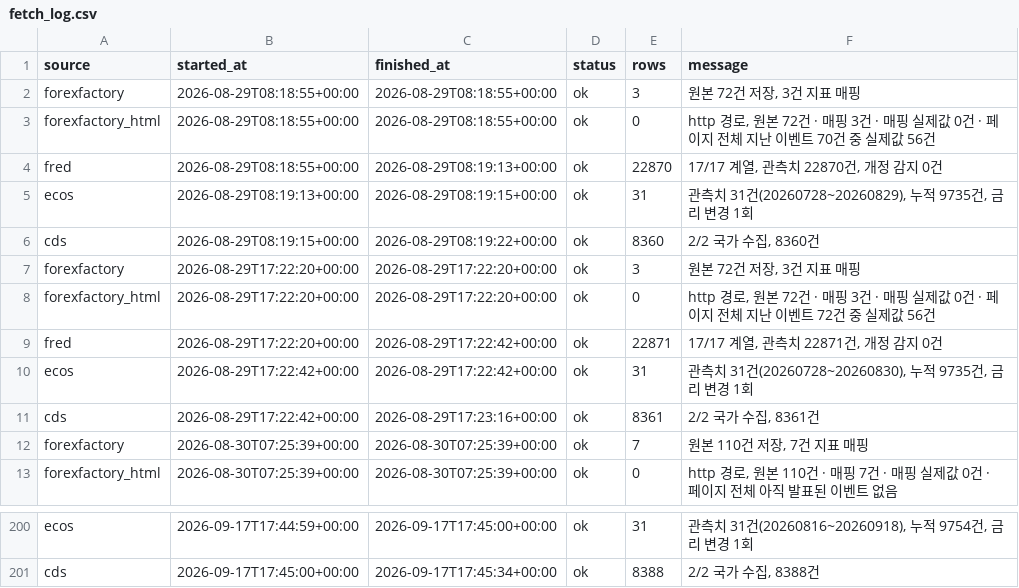
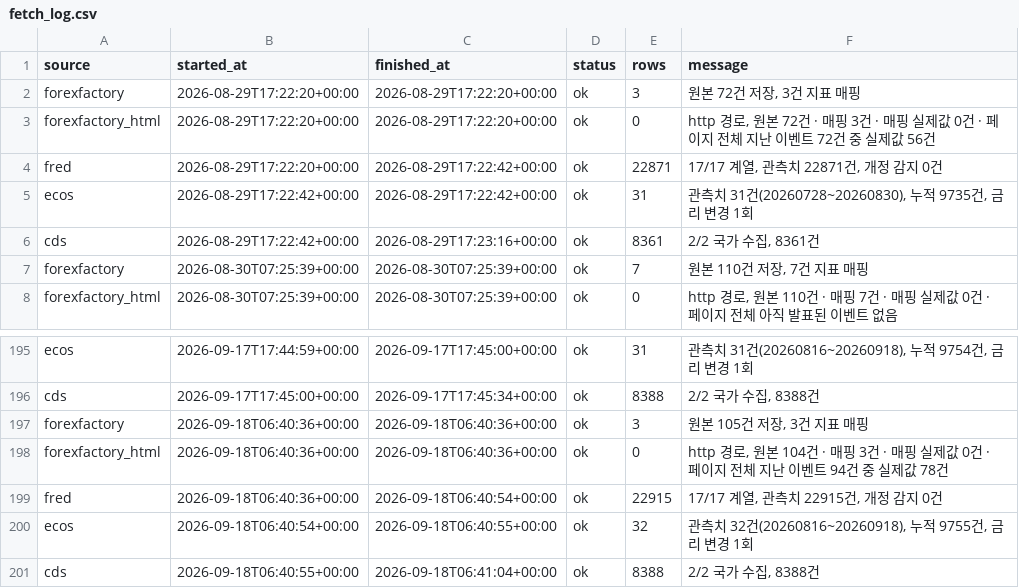
Before and after one commit to greyx9-sketch/macro, a CSV file: 시황/data/fetch_log.csv, drawn as a sheet; only a part is shown, gaps mark what is left out.

```diff
--- a/시황/data/fetch_log.csv
+++ b/시황/data/fetch_log.csv
@@ -1,7 +1,2 @@
 source,started_at,finished_at,status,rows,message
-forexfactory,2026-08-29T08:18:55+00:00,2026-08-29T08:18:55+00:00,ok,3,"원본 72건 저장, 3건 지표 매핑"
-forexfactory_html,2026-08-29T08:18:55+00:00,2026-08-29T08:18:55+00:00,ok,0,"http 경로, 원본 72건 · 매핑 3건 · 매핑 실제값 0건 · 페이지 전체 지난 이벤트 70건 중 실제값 56건"
-fred,2026-08-29T08:18:55+00:00,2026-08-29T08:19:13+00:00,ok,22870,"17/17 계열, 관측치 22870건, 개정 감지 0건"
-ecos,2026-08-29T08:19:13+00:00,2026-08-29T08:19:15+00:00,ok,31,"관측치 31건(20260728~20260829), 누적 9735건, 금리 변경 1회"
-cds,2026-08-29T08:19:15+00:00,2026-08-29T08:19:22+00:00,ok,8360,"2/2 국가 수집, 8360건"
 forexfactory,2026-08-29T17:22:20+00:00,2026-08-29T17:22:20+00:00,ok,3,"원본 72건 저장, 3건 지표 매핑"
@@ -201 +196,6 @@ ecos,2026-09-17T17:44:59+00:00,2026-09-17T17:45:00+00:00,ok,31,"관측치 31건(
 cds,2026-09-17T17:45:00+00:00,2026-09-17T17:45:34+00:00,ok,8388,"2/2 국가 수집, 8388건"
+forexfactory,2026-09-18T06:40:36+00:00,2026-09-18T06:40:36+00:00,ok,3,"원본 105건 저장, 3건 지표 매핑"
+forexfactory_html,2026-09-18T06:40:36+00:00,2026-09-18T06:40:36+00:00,ok,0,"http 경로, 원본 104건 · 매핑 3건 · 매핑 실제값 0건 · 페이지 전체 지난 이벤트 94건 중 실제값 78건"
+fred,2026-09-18T06:40:36+00:00,2026-09-18T06:40:54+00:00,ok,22915,"17/17 계열, 관측치 22915건, 개정 감지 0건"
+ecos,2026-09-18T06:40:54+00:00,2026-09-18T06:40:55+00:00,ok,32,"관측치 32건(20260816~20260918), 누적 9755건, 금리 변경 1회"
+cds,2026-09-18T06:40:55+00:00,2026-09-18T06:41:04+00:00,ok,8388,"2/2 국가 수집, 8388건"
```
Also changed, not shown: 4 other files.
